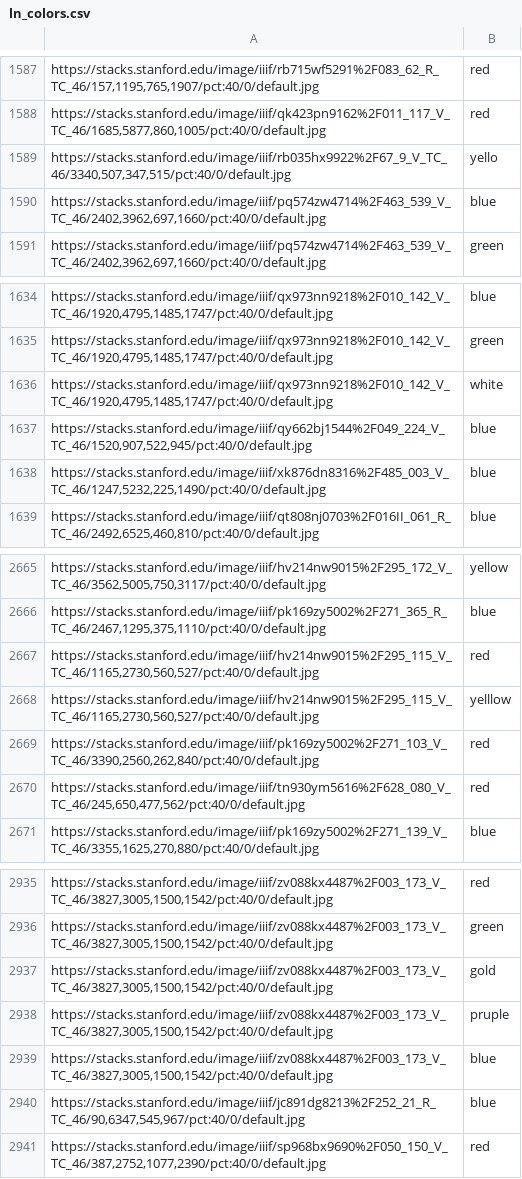
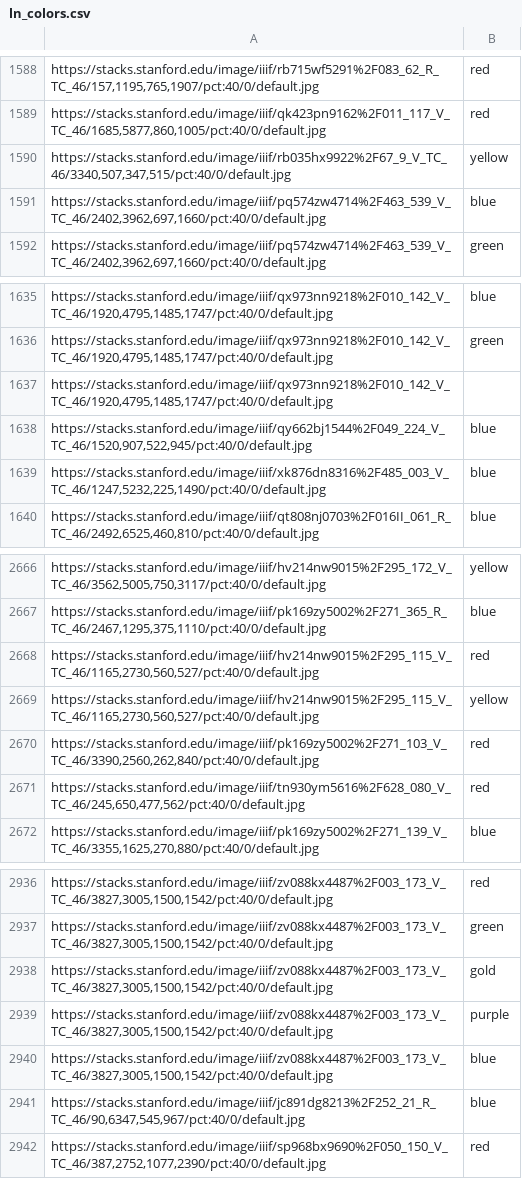
Before and after one commit to lizfischer/global-currents, a CSV file: db/dbimport/final-data/ln_colors.csv, drawn as a sheet; only a part is shown, gaps mark what is left out; the diff covers the shown part only.

```diff
--- a/db/dbimport/final-data/ln_colors.csv
+++ b/db/dbimport/final-data/ln_colors.csv
@@ -1588,3 +1589,3 @@
 "https://stacks.stanford.edu/image/iiif/qk423pn9162%2F011_117_V_TC_46/1685,5877,860,1005/pct:40/0/default.jpg","red"
-"https://stacks.stanford.edu/image/iiif/rb035hx9922%2F67_9_V_TC_46/3340,507,347,515/pct:40/0/default.jpg","yello"
+"https://stacks.stanford.edu/image/iiif/rb035hx9922%2F67_9_V_TC_46/3340,507,347,515/pct:40/0/default.jpg","yellow"
 "https://stacks.stanford.edu/image/iiif/pq574zw4714%2F463_539_V_TC_46/2402,3962,697,1660/pct:40/0/default.jpg","blue"
@@ -1635,3 +1636,3 @@
 "https://stacks.stanford.edu/image/iiif/qx973nn9218%2F010_142_V_TC_46/1920,4795,1485,1747/pct:40/0/default.jpg","green"
-"https://stacks.stanford.edu/image/iiif/qx973nn9218%2F010_142_V_TC_46/1920,4795,1485,1747/pct:40/0/default.jpg","white"
+"https://stacks.stanford.edu/image/iiif/qx973nn9218%2F010_142_V_TC_46/1920,4795,1485,1747/pct:40/0/default.jpg",""
 "https://stacks.stanford.edu/image/iiif/qy662bj1544%2F049_224_V_TC_46/1520,907,522,945/pct:40/0/default.jpg","blue"
@@ -2667,3 +2668,3 @@
 "https://stacks.stanford.edu/image/iiif/hv214nw9015%2F295_115_V_TC_46/1165,2730,560,527/pct:40/0/default.jpg","red"
-"https://stacks.stanford.edu/image/iiif/hv214nw9015%2F295_115_V_TC_46/1165,2730,560,527/pct:40/0/default.jpg","yelllow"
+"https://stacks.stanford.edu/image/iiif/hv214nw9015%2F295_115_V_TC_46/1165,2730,560,527/pct:40/0/default.jpg","yellow"
 "https://stacks.stanford.edu/image/iiif/pk169zy5002%2F271_103_V_TC_46/3390,2560,262,840/pct:40/0/default.jpg","red"
@@ -2937,3 +2938,3 @@
 "https://stacks.stanford.edu/image/iiif/zv088kx4487%2F003_173_V_TC_46/3827,3005,1500,1542/pct:40/0/default.jpg","gold"
-"https://stacks.stanford.edu/image/iiif/zv088kx4487%2F003_173_V_TC_46/3827,3005,1500,1542/pct:40/0/default.jpg","pruple"
+"https://stacks.stanford.edu/image/iiif/zv088kx4487%2F003_173_V_TC_46/3827,3005,1500,1542/pct:40/0/default.jpg","purple"
 "https://stacks.stanford.edu/image/iiif/zv088kx4487%2F003_173_V_TC_46/3827,3005,1500,1542/pct:40/0/default.jpg","blue"
```
Also changed, not shown: 2 added rows, 1 removed row and 5 edited cells elsewhere in this file, db/dbimport/final-data/ln.csv, 49 other files.
